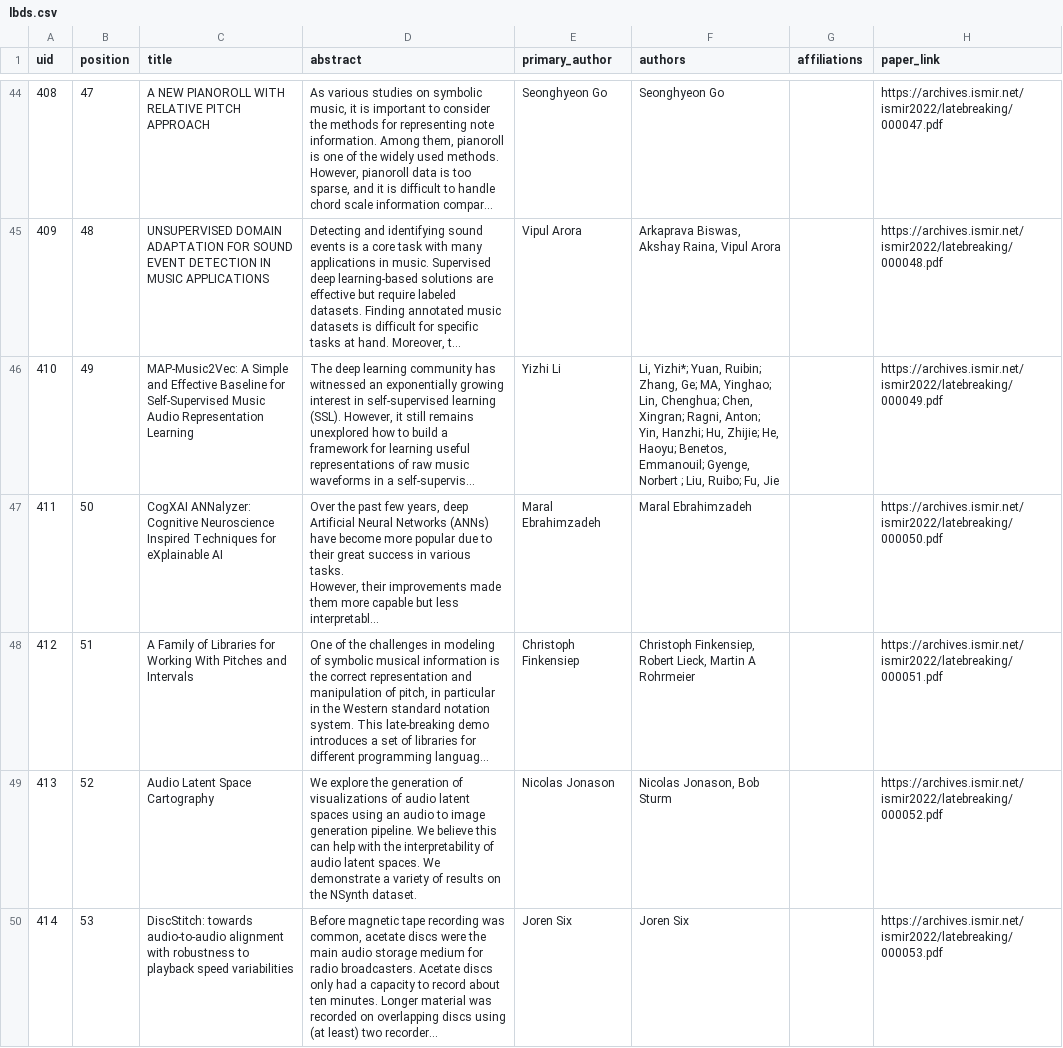
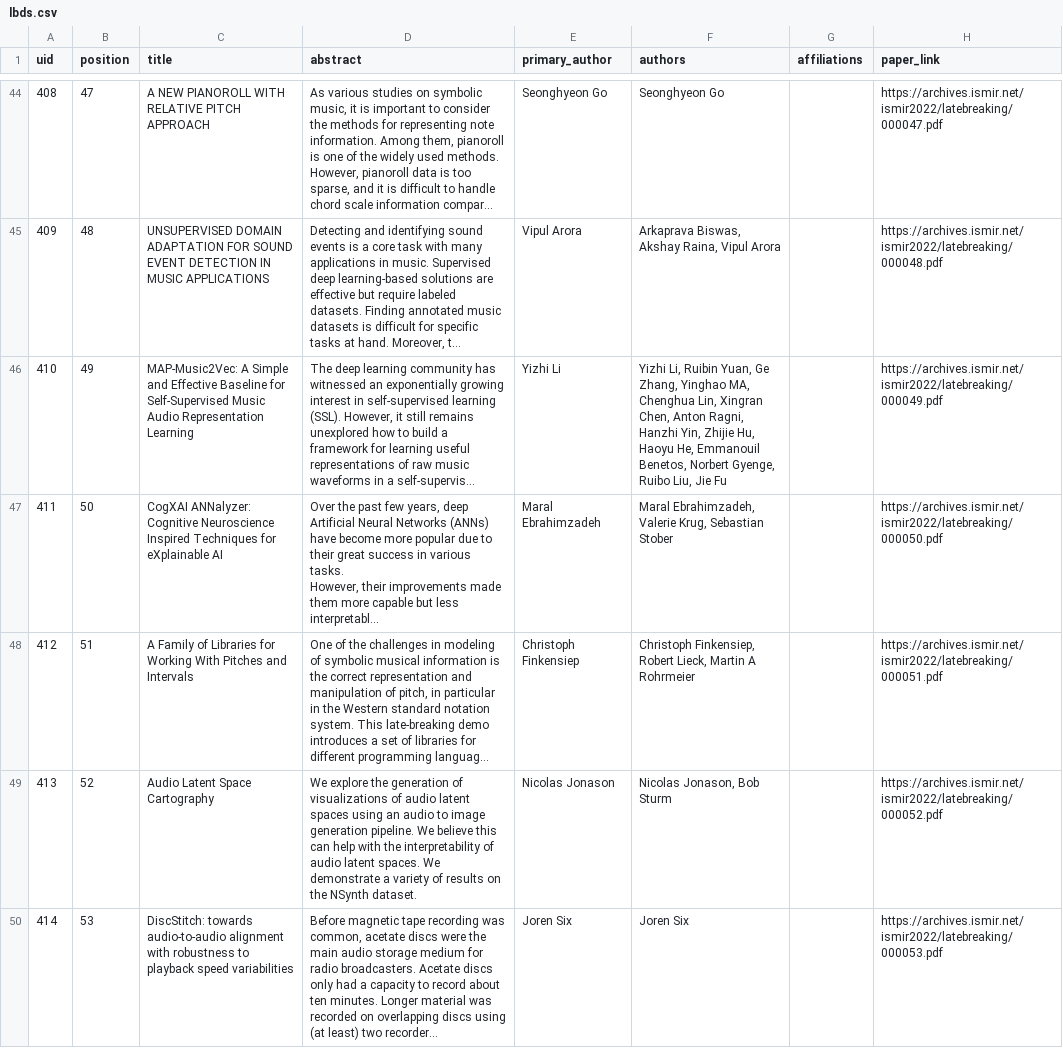
Before and after one commit to ismir2022program/ismir2022program.github.io, a CSV file: sitedata/lbds.csv, drawn as a sheet; only a part is shown, gaps mark what is left out; long unchanged cells end in …; the diff covers the shown part only; the diff names each change by its address in the sheet, - before the commit and + after, or states it on an @@ line.

Commit message:
updated lbd author names

```diff
--- a/sitedata/lbds.csv
+++ b/sitedata/lbds.csv
-F46 (authors): Li, Yizhi*; Yuan, Ruibin; Zhang, Ge; MA, Yinghao; Lin, Chenghua; Chen, Xingran; Ragni, Anton; Yin, Hanzhi; Hu, Zhijie; He, Haoyu; Benetos, Emmanouil; Gyenge, Norbert ; Liu, Ruibo; Fu, Jie
+F46 (authors): Yizhi Li, Ruibin Yuan, Ge Zhang, Yinghao MA, Chenghua Lin, Xingran Chen, Anton Ragni, Hanzhi Yin, Zhijie Hu, Haoyu He, Emmanouil Benetos, Norbert Gyenge, Ruibo Liu, Jie Fu
-F47 (authors): Maral Ebrahimzadeh
+F47 (authors): Maral Ebrahimzadeh, Valerie Krug, Sebastian Stober
```
Also changed, not shown: 2 edited cells elsewhere in this file.
